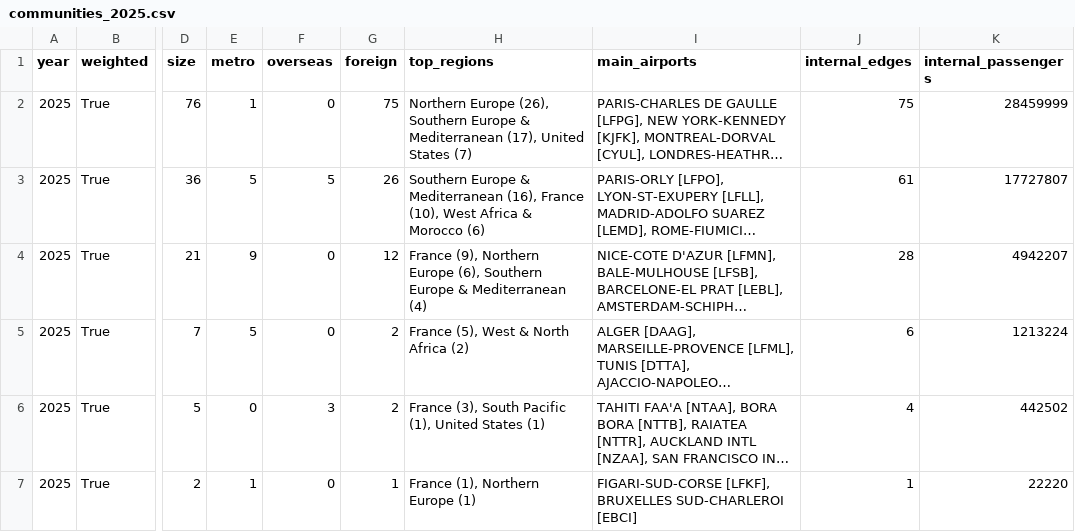
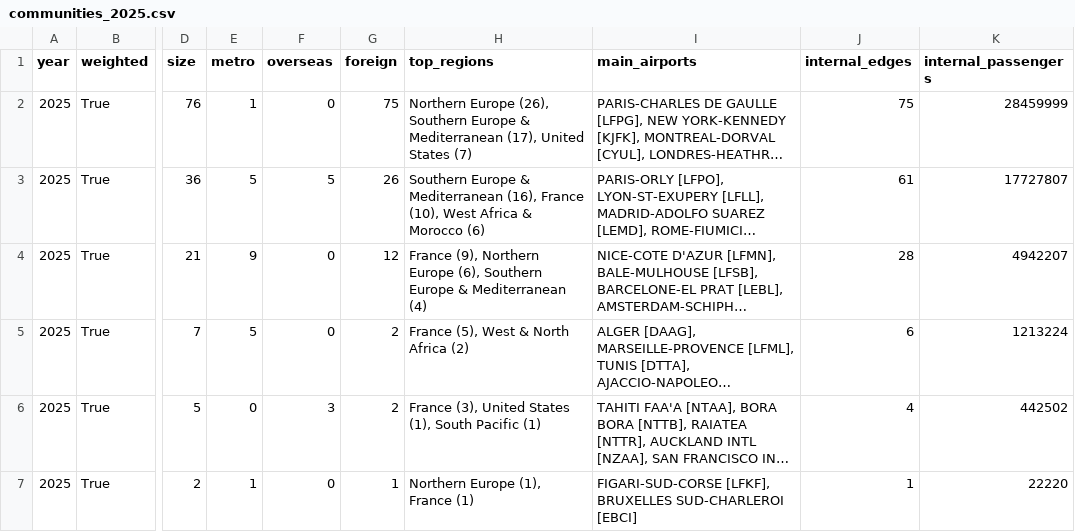
Before and after one commit to LeopoldKirsch/graph-analytics-project, a CSV file: results/communities_2025.csv, drawn as a sheet; only a part is shown, gaps mark what is left out; long unchanged cells end in …; the diff covers the shown part only; the diff names each change by its address in the sheet, - before the commit and + after, or states it on an @@ line.

```diff
--- a/results/communities_2025.csv
+++ b/results/communities_2025.csv
-H6 (top_regions): France (3), South Pacific (1), United States (1)
+H6 (top_regions): France (3), United States (1), South Pacific (1)
-H7 (top_regions): France (1), Northern Europe (1)
+H7 (top_regions): Northern Europe (1), France (1)
```
Also changed, not shown: 5 edited cells elsewhere in this file, results/communities_2019.csv, results/communities_2020.csv.
